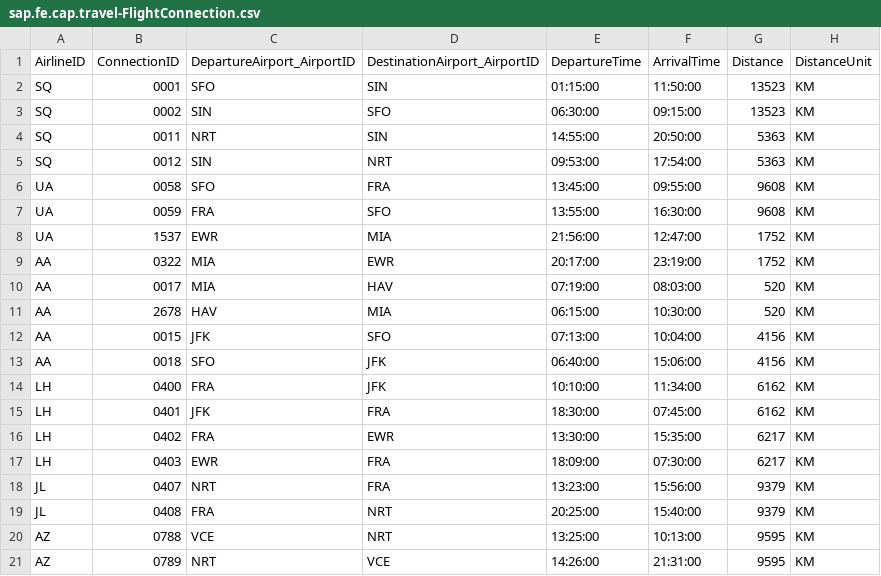
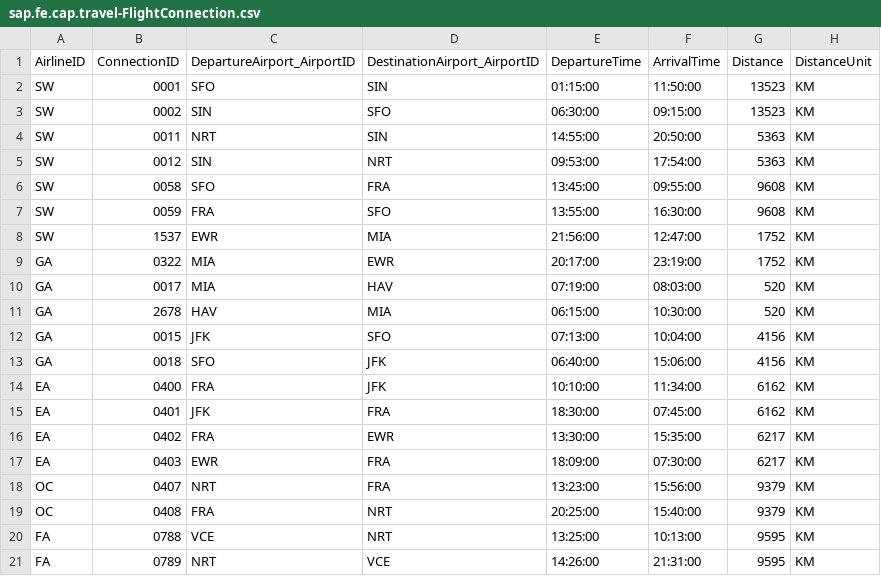
Before and after one commit to GHOLUJ/fiori-elements-v4-cap-advanced, a CSV file: db/data/sap.fe.cap.travel-FlightConnection.csv, drawn as a sheet.

Commit message:
Adjust airline IDs also in flight connection csv

```diff
--- a/db/data/sap.fe.cap.travel-FlightConnection.csv
+++ b/db/data/sap.fe.cap.travel-FlightConnection.csv
@@ -1,21 +1,21 @@
 AirlineID;ConnectionID;DepartureAirport_AirportID;DestinationAirport_AirportID;DepartureTime;ArrivalTime;Distance;DistanceUnit
-SQ;0001;SFO;SIN;01:15:00;11:50:00;13523;KM
-SQ;0002;SIN;SFO;06:30:00;09:15:00;13523;KM
-SQ;0011;NRT;SIN;14:55:00;20:50:00;5363;KM
-SQ;0012;SIN;NRT;09:53:00;17:54:00;5363;KM
-UA;0058;SFO;FRA;13:45:00;09:55:00;9608;KM
-UA;0059;FRA;SFO;13:55:00;16:30:00;9608;KM
-UA;1537;EWR;MIA;21:56:00;12:47:00;1752;KM
-AA;0322;MIA;EWR;20:17:00;23:19:00;1752;KM
-AA;0017;MIA;HAV;07:19:00;08:03:00;520;KM
-AA;2678;HAV;MIA;06:15:00;10:30:00;520;KM
-AA;0015;JFK;SFO;07:13:00;10:04:00;4156;KM
-AA;0018;SFO;JFK;06:40:00;15:06:00;4156;KM
-LH;0400;FRA;JFK;10:10:00;11:34:00;6162;KM
-LH;0401;JFK;FRA;18:30:00;07:45:00;6162;KM
-LH;0402;FRA;EWR;13:30:00;15:35:00;6217;KM
-LH;0403;EWR;FRA;18:09:00;07:30:00;6217;KM
-JL;0407;NRT;FRA;13:23:00;15:56:00;9379;KM
-JL;0408;FRA;NRT;20:25:00;15:40:00;9379;KM
-AZ;0788;VCE;NRT;13:25:00;10:13:00;9595;KM
-AZ;0789;NRT;VCE;14:26:00;21:31:00;9595;KM
+SW;0001;SFO;SIN;01:15:00;11:50:00;13523;KM
+SW;0002;SIN;SFO;06:30:00;09:15:00;13523;KM
+SW;0011;NRT;SIN;14:55:00;20:50:00;5363;KM
+SW;0012;SIN;NRT;09:53:00;17:54:00;5363;KM
+SW;0058;SFO;FRA;13:45:00;09:55:00;9608;KM
+SW;0059;FRA;SFO;13:55:00;16:30:00;9608;KM
+SW;1537;EWR;MIA;21:56:00;12:47:00;1752;KM
+GA;0322;MIA;EWR;20:17:00;23:19:00;1752;KM
+GA;0017;MIA;HAV;07:19:00;08:03:00;520;KM
+GA;2678;HAV;MIA;06:15:00;10:30:00;520;KM
+GA;0015;JFK;SFO;07:13:00;10:04:00;4156;KM
+GA;0018;SFO;JFK;06:40:00;15:06:00;4156;KM
+EA;0400;FRA;JFK;10:10:00;11:34:00;6162;KM
+EA;0401;JFK;FRA;18:30:00;07:45:00;6162;KM
+EA;0402;FRA;EWR;13:30:00;15:35:00;6217;KM
+EA;0403;EWR;FRA;18:09:00;07:30:00;6217;KM
+OC;0407;NRT;FRA;13:23:00;15:56:00;9379;KM
+OC;0408;FRA;NRT;20:25:00;15:40:00;9379;KM
+FA;0788;VCE;NRT;13:25:00;10:13:00;9595;KM
+FA;0789;NRT;VCE;14:26:00;21:31:00;9595;KM
```
